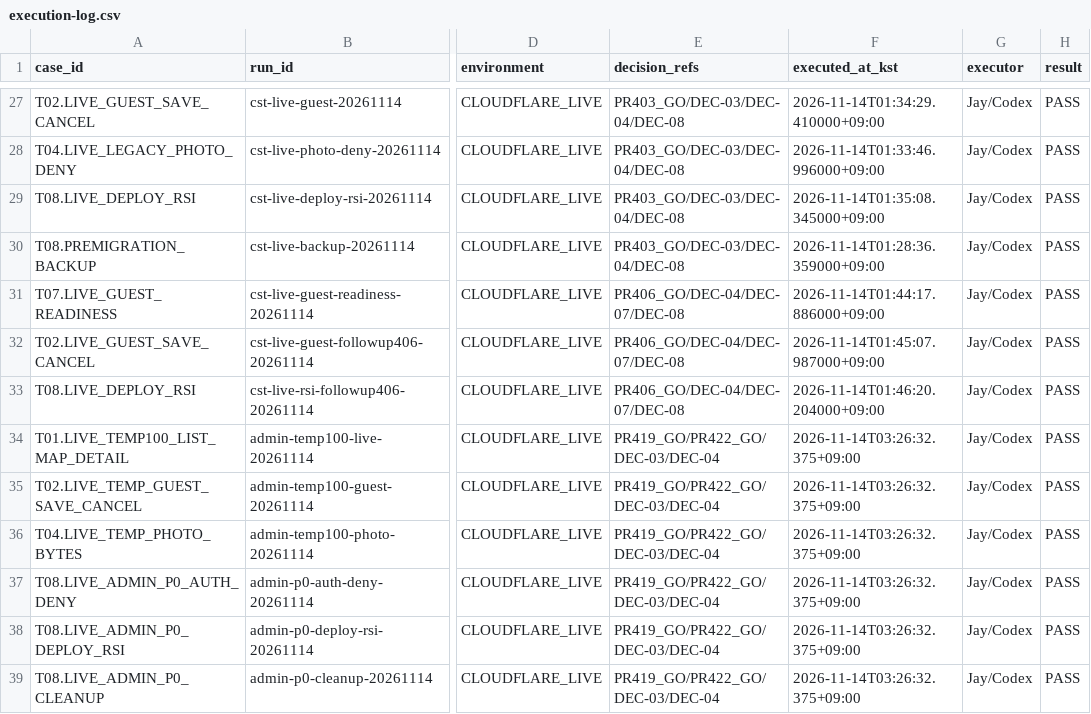
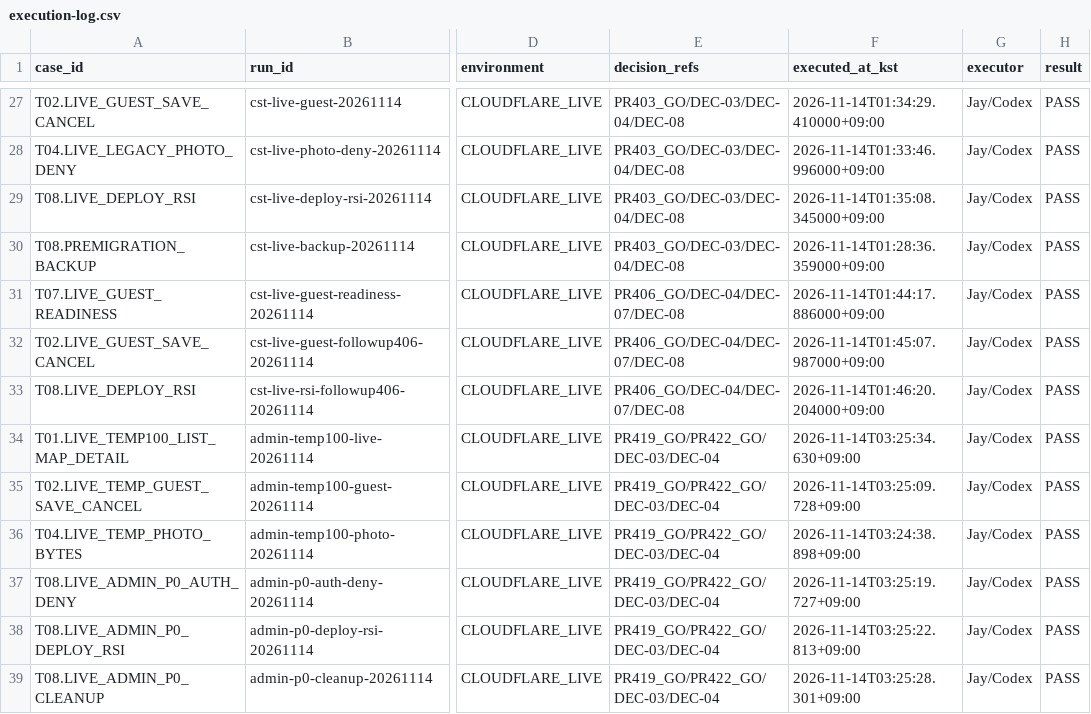
Before and after one commit to taejunyun1/Tasted_it, a CSV file: docs/evidence/cst-20261210/execution-log.csv, drawn as a sheet; only a part is shown, gaps mark what is left out; the diff names each change by its address in the sheet, - before the commit and + after, or states it on an @@ line.

Commit message:
docs(cst): align live ledger with execution timestamps

```diff
--- a/docs/evidence/cst-20261210/execution-log.csv
+++ b/docs/evidence/cst-20261210/execution-log.csv
-F34 (executed_at_kst): 2026-11-14T03:26:32.375+09:00
+F34 (executed_at_kst): 2026-11-14T03:25:34.630+09:00
-F35 (executed_at_kst): 2026-11-14T03:26:32.375+09:00
+F35 (executed_at_kst): 2026-11-14T03:25:09.728+09:00
-F36 (executed_at_kst): 2026-11-14T03:26:32.375+09:00
+F36 (executed_at_kst): 2026-11-14T03:24:38.898+09:00
-F37 (executed_at_kst): 2026-11-14T03:26:32.375+09:00
+F37 (executed_at_kst): 2026-11-14T03:25:19.727+09:00
-F38 (executed_at_kst): 2026-11-14T03:26:32.375+09:00
+F38 (executed_at_kst): 2026-11-14T03:25:22.813+09:00
-F39 (executed_at_kst): 2026-11-14T03:26:32.375+09:00
+F39 (executed_at_kst): 2026-11-14T03:25:28.301+09:00
```
Also changed, not shown: 1 other file.
